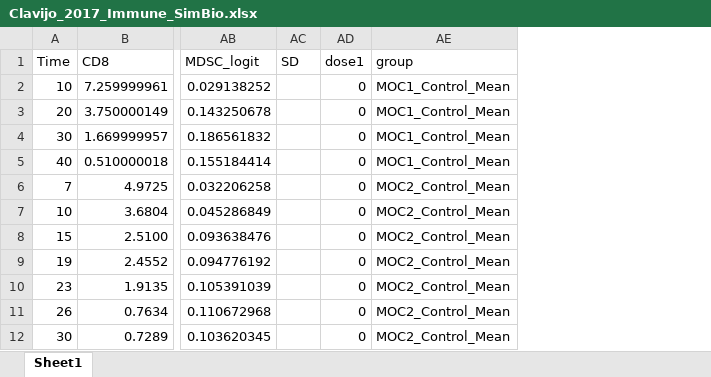
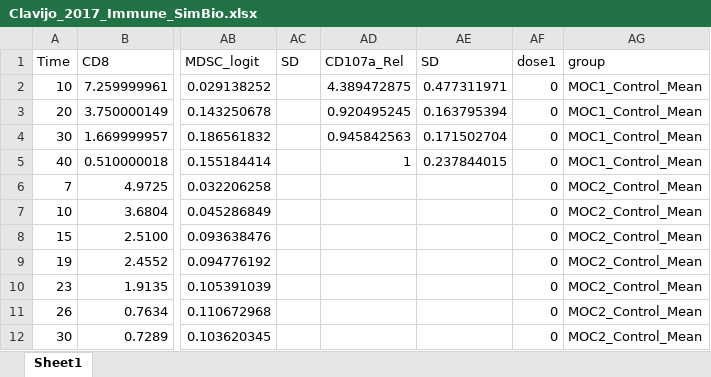
Before and after one commit to jm-tenorio-pedraza/CIT-SimBiology-Toolbox, an Excel workbook: data/Clavijo_2017_Immune_SimBio.xlsx, sheet Sheet1, drawn as a sheet; only a part is shown, gaps mark what is left out; values as stored, in another font and other column widths than the file's, no borders; the diff names each change by its address in the sheet, - before the commit and + after, or states it on an @@ line.

```diff
--- a/data/Clavijo_2017_Immune_SimBio.xlsx (sheet Sheet1)
+++ b/data/Clavijo_2017_Immune_SimBio.xlsx (sheet Sheet1)
+column AD, rows 1-5: CD107a_Rel | 4.389472875 | 0.920495245 | 0.945842563 | 1
+column AE, rows 1-5: SD | 0.477311971 | 0.163795394 | 0.171502704 | 0.237844015
```
Also changed, not shown: data/Contreras_2016.xlsx, data/Deng_2016.xlsx, 37 other files.
